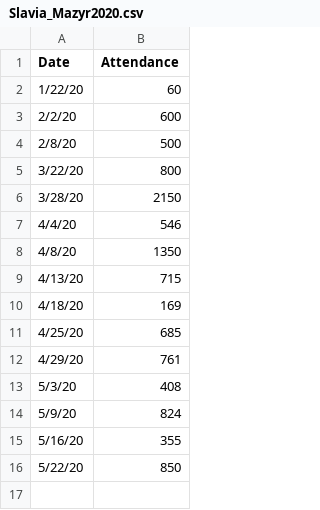
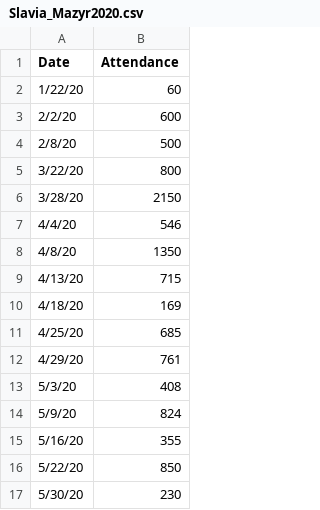
Before and after one commit to tymwitko/Slavia-Mozyr, a CSV file: Slavia_Mazyr2020.csv, drawn as a sheet.

Commit message:
Belshina - Slavia

```diff
--- a/Slavia_Mazyr2020.csv
+++ b/Slavia_Mazyr2020.csv
@@ -16 +16,2 @@ Date,Attendance
 5/22/20,850
+5/30/20,230
```
